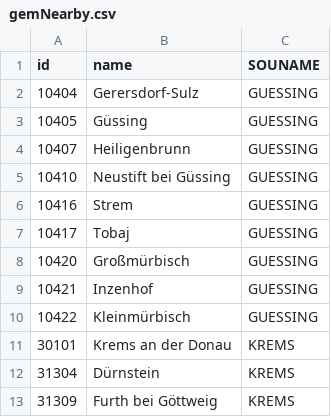
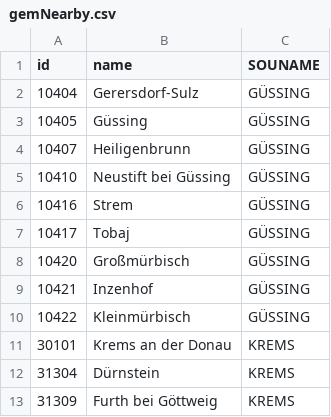
Before and after one commit to wi19b075/Klimadaten, a CSV file: data/agrar/gemNearby.csv, drawn as a sheet; only a part is shown.

```diff
--- a/data/agrar/gemNearby.csv
+++ b/data/agrar/gemNearby.csv
@@ -1,11 +1,11 @@
 id,name,SOUNAME
-10404,Gerersdorf-Sulz,GUESSING
-10405,Güssing,GUESSING
-10407,Heiligenbrunn,GUESSING
-10410,Neustift bei Güssing,GUESSING
-10416,Strem,GUESSING
-10417,Tobaj,GUESSING
-10420,Großmürbisch,GUESSING
-10421,Inzenhof,GUESSING
-10422,Kleinmürbisch,GUESSING
+10404,Gerersdorf-Sulz,GÜSSING
+10405,Güssing,GÜSSING
+10407,Heiligenbrunn,GÜSSING
+10410,Neustift bei Güssing,GÜSSING
+10416,Strem,GÜSSING
+10417,Tobaj,GÜSSING
+10420,Großmürbisch,GÜSSING
+10421,Inzenhof,GÜSSING
+10422,Kleinmürbisch,GÜSSING
 30101,Krems an der Donau,KREMS
```
Also changed, not shown: 20 other files.
